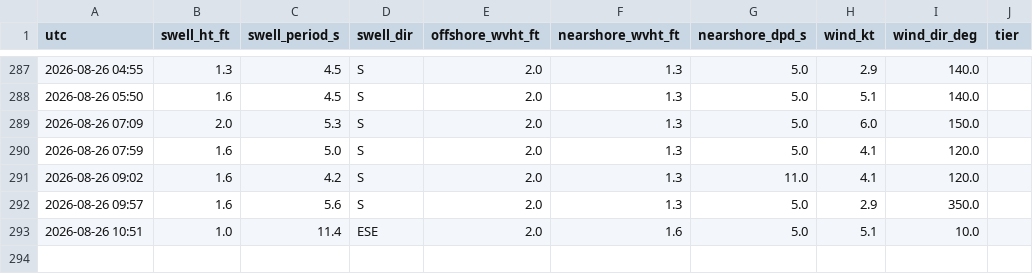
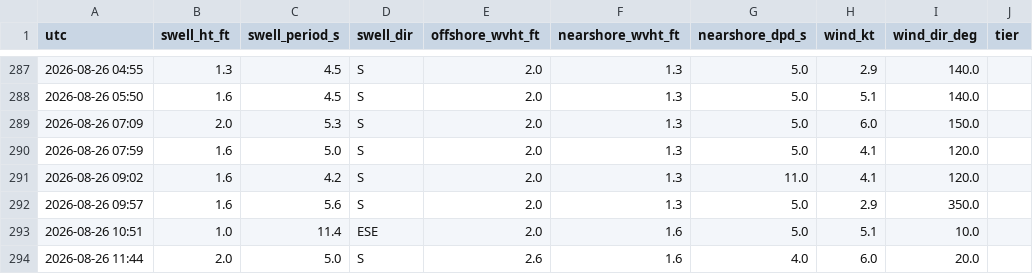
Before and after one commit to llboyd7/swell-alert, a CSV file: observations.csv, drawn as a sheet; only a part is shown, gaps mark what is left out; the diff names each change by its address in the sheet, - before the commit and + after, or states it on an @@ line.

```diff
--- a/observations.csv
+++ b/observations.csv
+row 294: 2026-08-26 11:44 | 2.0 | 5.0 | S | 2.6 | 1.6 | 4.0 | 6.0 | 20.0
```
